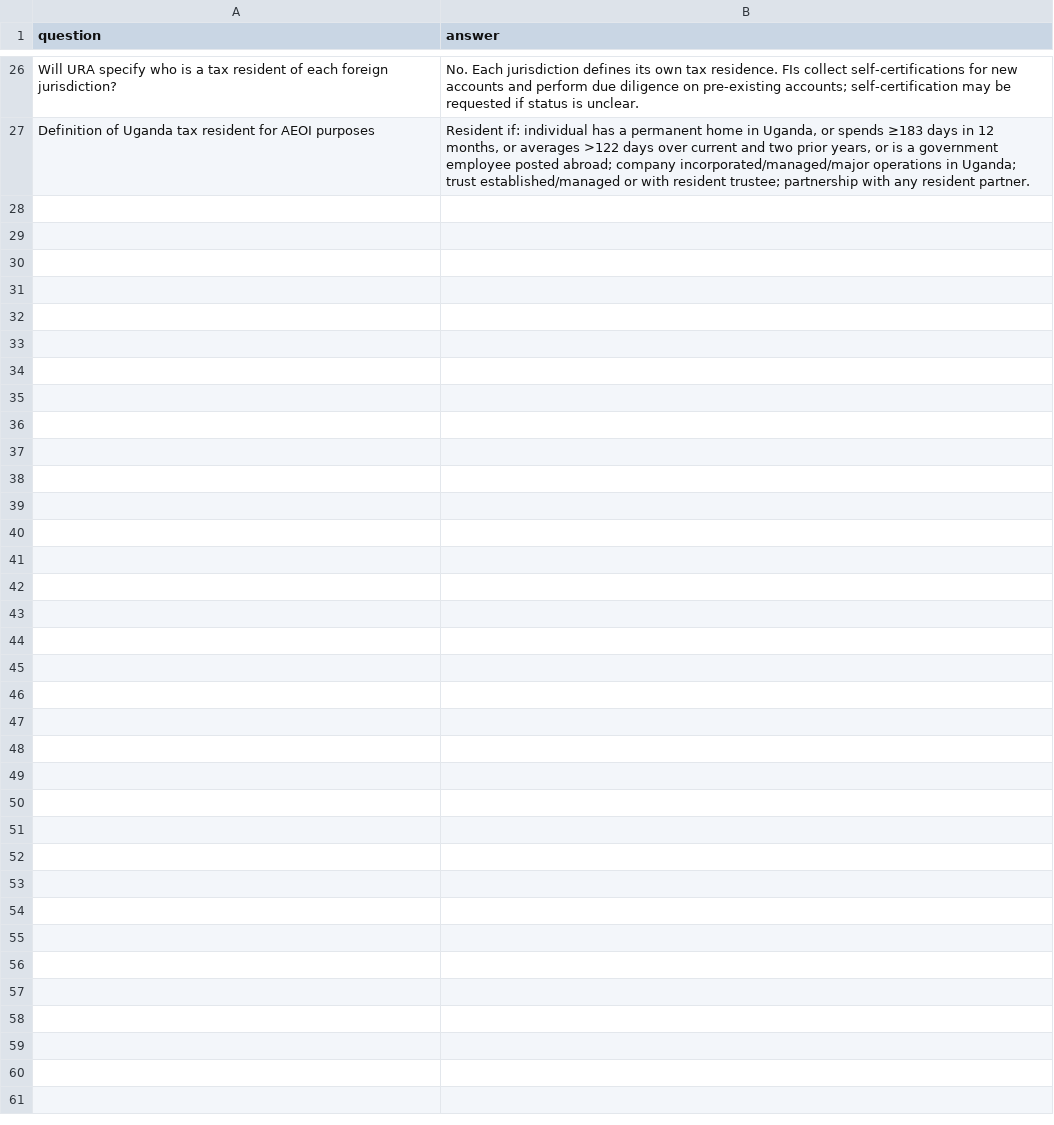
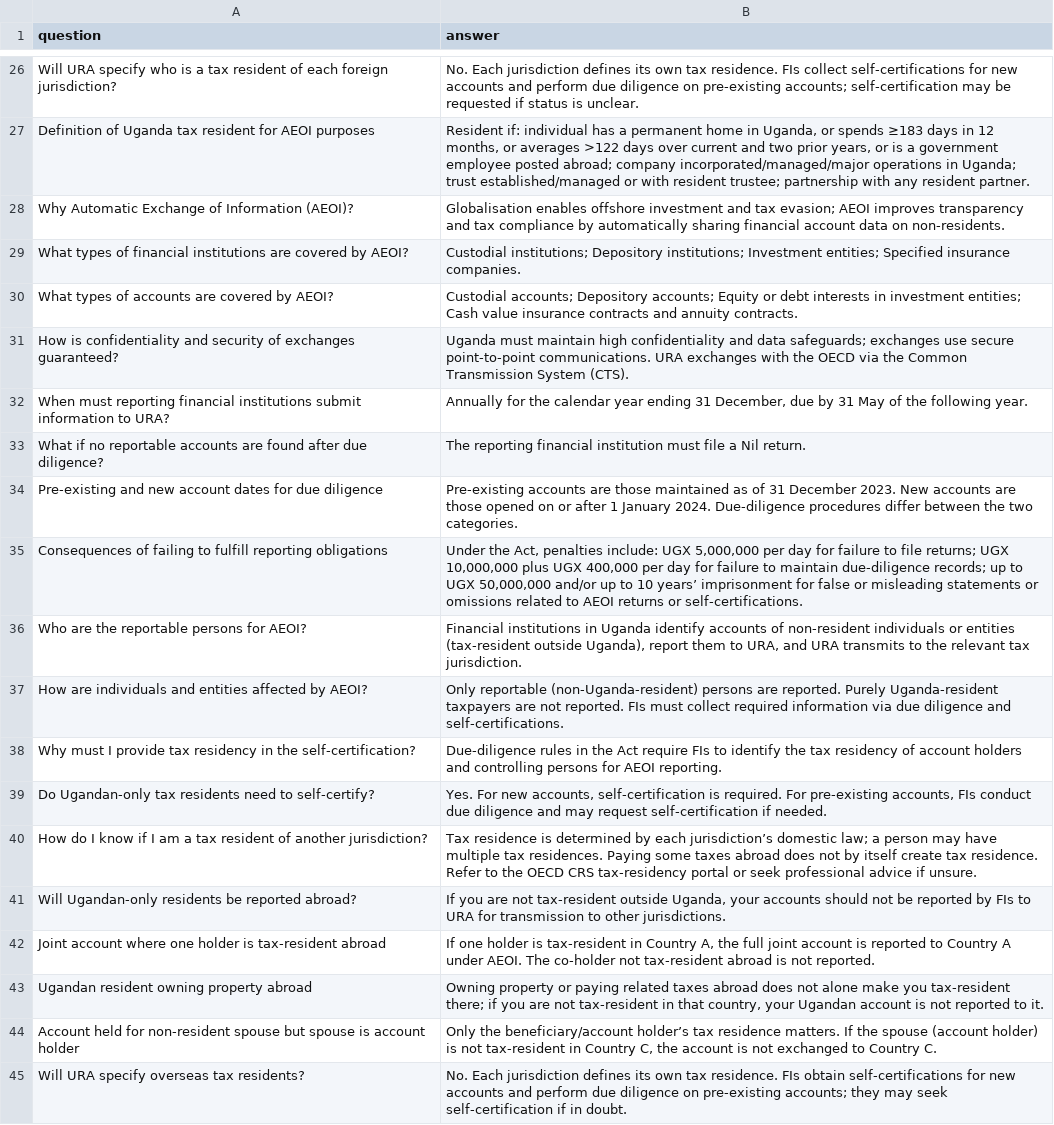
Before and after one commit to mpairwe7/FinalYearProject, a CSV file: Data/dataset/ura_exchange_of_information_faqs.csv, drawn as a sheet; only a part is shown, gaps mark what is left out; the diff names each change by its address in the sheet, - before the commit and + after, or states it on an @@ line.

Commit message:
content(faq): index the orphaned AEOI rows by merging them into one tag
Auditing the live index against the corpus turned up 40 of 41 CSVs
loaded, every row count matching exactly — and one file that could never
load at all. _load_faq_data globs `ura_*_faqs.csv`, which requires a
topic segment between the prefix and suffix; `ura_faqs.csv` has none, so
its 26 rows were structurally invisible. Confirmed live: GET /faq/faqs
returned 404 and the tag was absent from GET /tags.

Merged rather than renamed. The orphan is AEOI content and an
`exchange_of_information` tag already exists, so giving it its own tag
would put two competing tags on one topic — and the two files are
genuinely different text (zero identical answers, 0.41-0.74 similarity),
which is exactly the near-duplicate retrieval noise that would degrade
precision on AEOI questions. Folding the 18 unique questions into the
existing tag captures the coverage without the competition; the 8
overlapping questions keep the canonically-named file's answers.

26 + 18 = 44 rows, re-validated: parses cleanly, no duplicate questions.
Every CSV in Data/dataset is now matched by the loader glob.

```diff
--- a/Data/dataset/ura_exchange_of_information_faqs.csv
+++ b/Data/dataset/ura_exchange_of_information_faqs.csv
+row 28: Why Automatic Exchange of Information (AEOI)? | Globalisation enables offshore investment and tax evasion; AEOI improves transparency and tax compliance by automatically sharing financial account data on non-residents.
+row 29: What types of financial institutions are covered by AEOI? | Custodial institutions; Depository institutions; Investment entities; Specified insurance companies.
+row 30: What types of accounts are covered by AEOI? | Custodial accounts; Depository accounts; Equity or debt interests in investment entities; Cash value insurance contracts and annuity contracts.
+row 31: How is confidentiality and security of exchanges guaranteed? | Uganda must maintain high confidentiality and data safeguards; exchanges use secure point-to-point communications. URA exchanges with the OECD via the Common Transmission System (CTS).
+row 32: When must reporting financial institutions submit information to URA? | Annually for the calendar year ending 31 December, due by 31 May of the following year.
+row 33: What if no reportable accounts are found after due diligence? | The reporting financial institution must file a Nil return.
+row 34: Pre-existing and new account dates for due diligence | Pre-existing accounts are those maintained as of 31 December 2023. New accounts are those opened on or after 1 January 2024. Due-diligence procedures differ between the two categories.
+row 35: Consequences of failing to fulfill reporting obligations | Under the Act, penalties include: UGX 5,000,000 per day for failure to file returns; UGX 10,000,000 plus UGX 400,000 per day for failure to maintain due-diligence records; up to UGX 50,000,000 and/or up to 10 years’ imprisonment for false or misleading statements or omissions related to AEOI returns or self-certifications.
+row 36: Who are the reportable persons for AEOI? | Financial institutions in Uganda identify accounts of non-resident individuals or entities (tax-resident outside Uganda), report them to URA, and URA transmits to the relevant tax jurisdiction.
+row 37: How are individuals and entities affected by AEOI? | Only reportable (non-Uganda-resident) persons are reported. Purely Uganda-resident taxpayers are not reported. FIs must collect required information via due diligence and self-certifications.
+row 38: Why must I provide tax residency in the self-certification? | Due-diligence rules in the Act require FIs to identify the tax residency of account holders and controlling persons for AEOI reporting.
+row 39: Do Ugandan-only tax residents need to self-certify? | Yes. For new accounts, self-certification is required. For pre-existing accounts, FIs conduct due diligence and may request self-certification if needed.
+row 40: How do I know if I am a tax resident of another jurisdiction? | Tax residence is determined by each jurisdiction’s domestic law; a person may have multiple tax residences. Paying some taxes abroad does not by itself create tax residence. Refer to the OECD CRS tax-residency portal or seek professional advice if unsure.
+row 41: Will Ugandan-only residents be reported abroad? | If you are not tax-resident outside Uganda, your accounts should not be reported by FIs to URA for transmission to other jurisdictions.
+row 42: Joint account where one holder is tax-resident abroad | If one holder is tax-resident in Country A, the full joint account is reported to Country A under AEOI. The co-holder not tax-resident abroad is not reported.
+row 43: Ugandan resident owning property abroad | Owning property or paying related taxes abroad does not alone make you tax-resident there; if you are not tax-resident in that country, your Ugandan account is not reported to it.
+row 44: Account held for non-resident spouse but spouse is account holder | Only the beneficiary/account holder’s tax residence matters. If the spouse (account holder) is not tax-resident in Country C, the account is not exchanged to Country C.
+row 45: Will URA specify overseas tax residents? | No. Each jurisdiction defines its own tax residence. FIs obtain self-certifications for new accounts and perform due diligence on pre-existing accounts; they may seek self-certification if in doubt.
```
Also changed, not shown: 1 other file.
